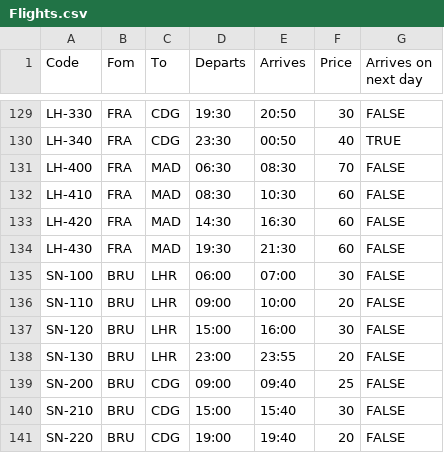
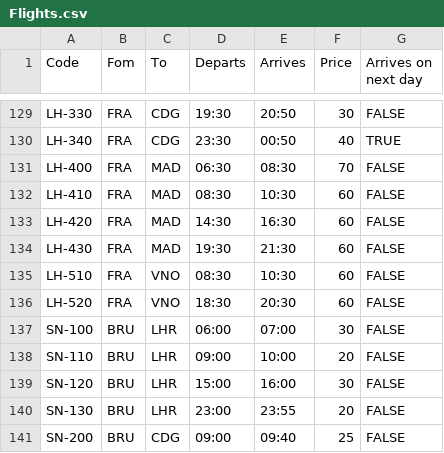
Before and after one commit to PauliusKu/FlightSystem2, a CSV file: RebusAdmin/Files/Flights.csv, drawn as a sheet; only a part is shown, gaps mark what is left out; the shorter side is filled out with more unchanged rows.

```diff
--- a/RebusAdmin/Files/Flights.csv
+++ b/RebusAdmin/Files/Flights.csv
@@ -134,2 +134,4 @@ LH-420;FRA;MAD;14:30;16:30;60;FALSE
 LH-430;FRA;MAD;19:30;21:30;60;FALSE
+LH-510;FRA;VNO;08:30;10:30;60;FALSE
+LH-520;FRA;VNO;18:30;20:30;60;FALSE
 SN-100;BRU;LHR;06:00;07:00;30;FALSE
```
Also changed, not shown: RebusAdmin/Files/Airports.csv, RebusAdmin/Files/Cities.csv, 37 other files.
